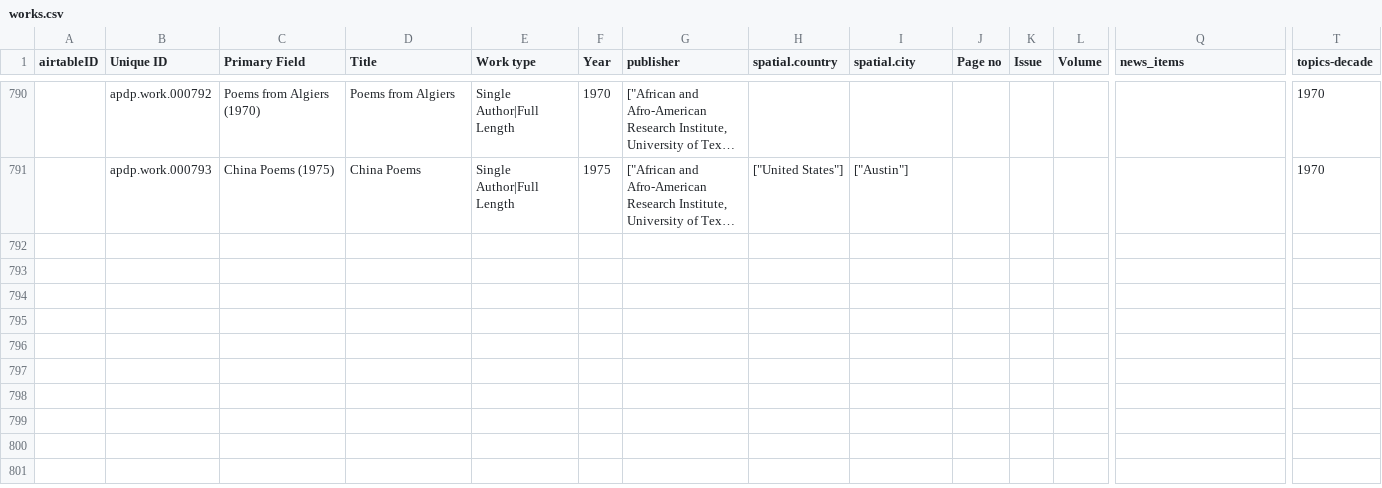
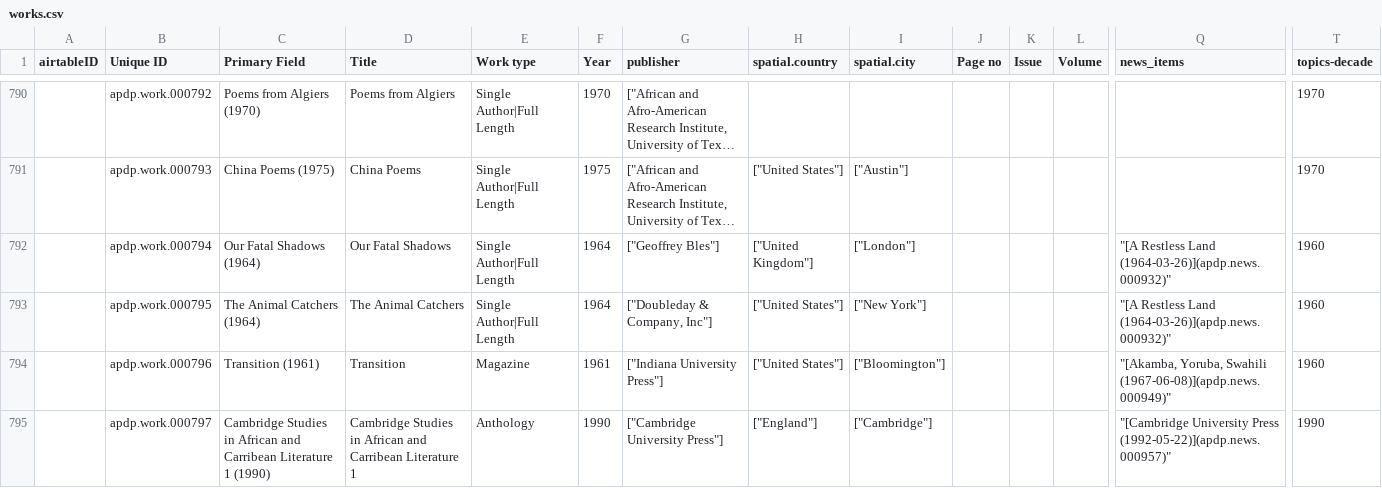
Before and after one commit to CDRH/data_african_poetics, a CSV file: source/csv/works.csv, drawn as a sheet; only a part is shown, gaps mark what is left out; long unchanged cells end in …; rows hold the shown columns only; the diff covers the shown part only; the diff names each change by its address in the sheet, - before the commit and + after, or states it on an @@ line.

```diff
--- a/source/csv/works.csv
+++ b/source/csv/works.csv
+row 792:  | apdp.work.000794 | Our Fatal Shadows (1964) | Our Fatal Shadows | Single Author|Full Length | 1964 | ["Geoffrey Bles"] | ["United Kingdom"] | ["London"] |  |  |  | "[A Restless Land (1964-03-26)](apdp.news.000932)" | 1960
+row 793:  | apdp.work.000795 | The Animal Catchers (1964) | The Animal Catchers | Single Author|Full Length | 1964 | ["Doubleday & Company, Inc"] | ["United States"] | ["New York"] |  |  |  | "[A Restless Land (1964-03-26)](apdp.news.000932)" | 1960
+row 794:  | apdp.work.000796 | Transition (1961) | Transition | Magazine | 1961 | ["Indiana University Press"] | ["United States"] | ["Bloomington"] |  |  |  | "[Akamba, Yoruba, Swahili (1967-06-08)](apdp.news.000949)" | 1960
+row 795:  | apdp.work.000797 | Cambridge Studies in African and Carribean Literature 1 (1990) | Cambridge Studies in African and Carribean Literature 1 | Anthology | 1990 | ["Cambridge University Press"] | ["England"] | ["Cambridge"] |  |  |  | "[Cambridge University Press (1992-05-22)](apdp.news.000957)" | 1990
```
Also changed, not shown: 4 added rows and 7 edited cells elsewhere in this file, scripts/airtableExport/csv/locations.csv, scripts/airtableExport/csv/news item roles [join].csv, 8 other files.
